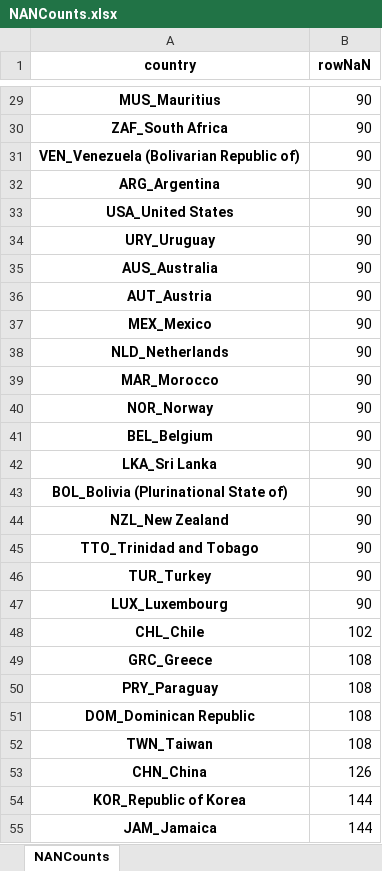
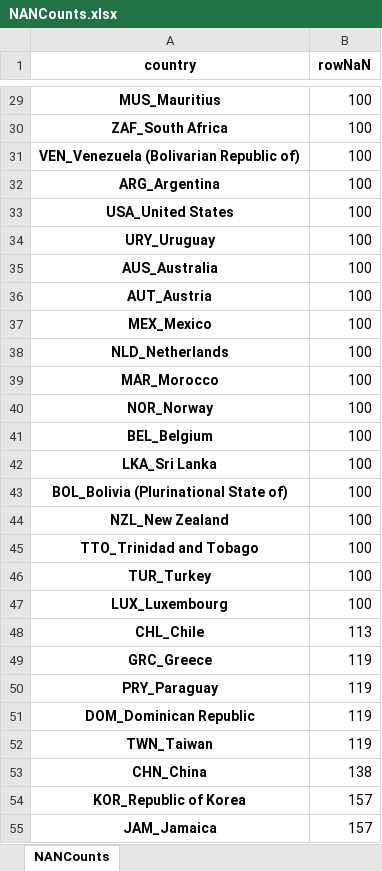
Before and after one commit to joshuamcurtis/Econ1540_Project, an Excel workbook: NANCounts.xlsx, sheet NANCounts, drawn as a sheet; only a part is shown, gaps mark what is left out; values as stored, in another font and other column widths than the file's, no borders; the diff covers the shown part only; the diff names each change by its address in the sheet, - before the commit and + after, or states it on an @@ line.

```diff
--- a/NANCounts.xlsx (sheet NANCounts)
+++ b/NANCounts.xlsx (sheet NANCounts)
-B29:B47 (rowNaN): 90
+B29:B47 (rowNaN): 100
-B48 (rowNaN): 102
+B48 (rowNaN): 113
-B49:B52 (rowNaN): 108
+B49:B52 (rowNaN): 119
-B53 (rowNaN): 126
+B53 (rowNaN): 138
-B54:B55 (rowNaN): 144
+B54:B55 (rowNaN): 157
```
Also changed, not shown: 19 added rows, 19 removed rows and 137 edited cells elsewhere in this sheet, Countries.xlsx, 3 other files.
